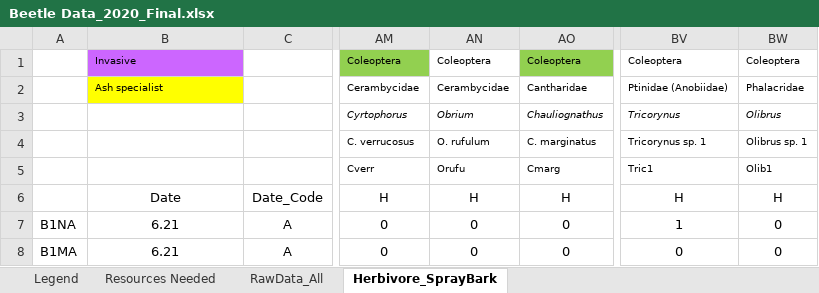
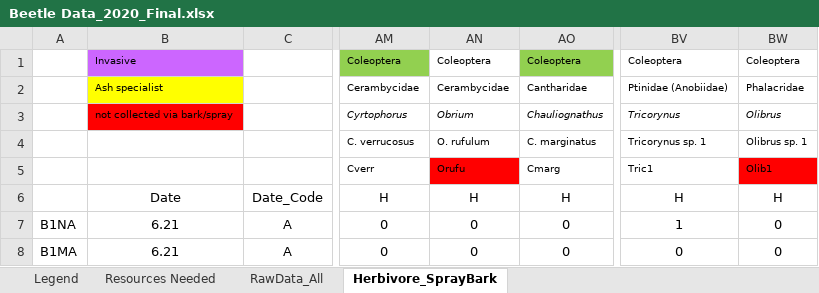
Before and after one commit to kiperry/Ash_Beetle_Communities, an Excel workbook: Beetle Data_2020_Final.xlsx, sheet Herbivore_SprayBark, drawn as a sheet; only a part is shown, gaps mark what is left out; values as stored, in another font and other column widths than the file's, no borders; the diff names each change by its address in the sheet, - before the commit and + after, or states it on an @@ line.

Commit message:
updated analyses to focus on native herbivores only

```diff
--- a/Beetle Data_2020_Final.xlsx (sheet Herbivore_SprayBark)
+++ b/Beetle Data_2020_Final.xlsx (sheet Herbivore_SprayBark)
-B3: (empty)
+B3: not collected via bark/spray
-B3 fill: none
+B3 fill: #FF0000
-AN5 fill: none
+AN5 fill: #FF0000
-BW5 fill: none
+BW5 fill: #FF0000
```
Also changed, not shown: 6 other files.
